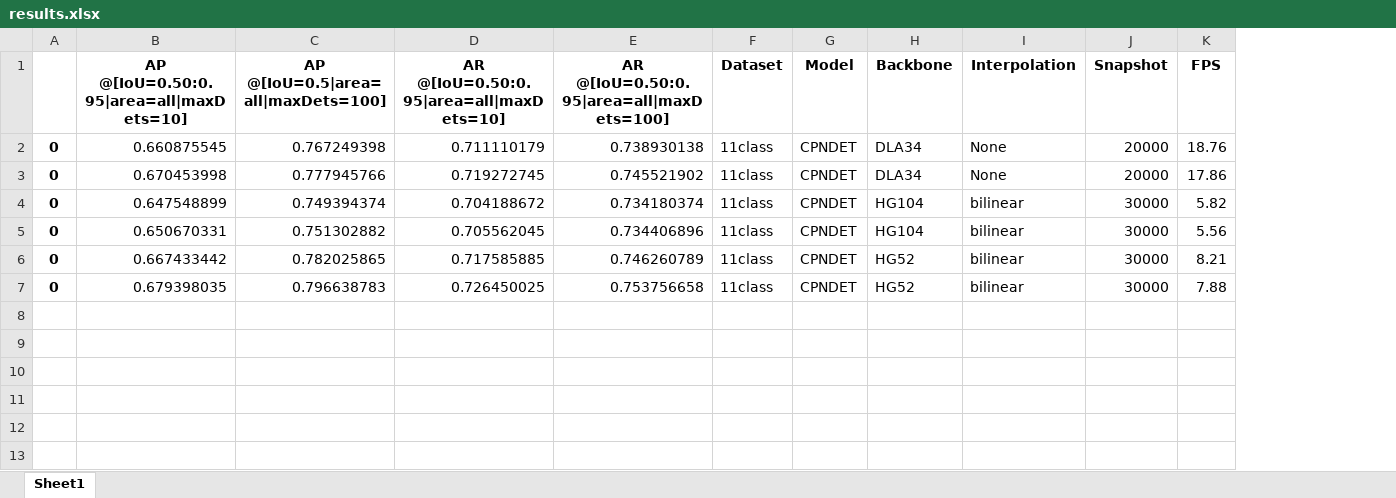
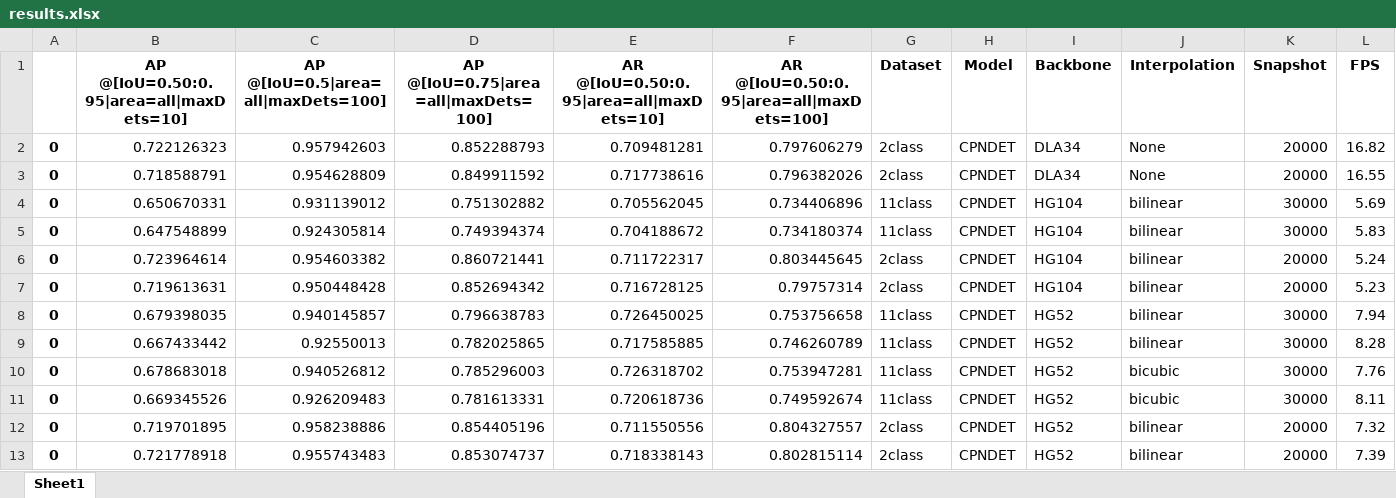
Before and after one commit to Duankaiwen/CPNDet, an Excel workbook: results/results.xlsx, sheet Sheet1, drawn as a sheet; only a part is shown; values as stored, in another font and other column widths than the file's, no borders; removed rows and columns are numbered as before the commit, all else as after; rows hold the shown columns only; the diff names each change by its address in the sheet, - before the commit and + after, or states it on an @@ line.

Commit message:
results

```diff
--- a/results/results.xlsx (sheet Sheet1)
+++ b/results/results.xlsx (sheet Sheet1)
+column D, rows 1-2: AP @[IoU=0.75|area=all|maxDets=100] | 0.852288793; row 5: 0.749394374; rows 8-10: 0.796638783 | 0.782025865 | 0.785296003
-row 2: 0 | 0.660875545 | 0.767249398 | 0.711110179 | 0.738930138 | 11class | CPNDET | DLA34 | None | 20000 | 18.76
-B2: 0.670453998
+B2: 0.722126323
-C2: 0.777945766
+C2: 0.957942603
-E2: 0.719272745
+E2: 0.709481281
-F2: 0.745521902
+F2: 0.797606279
-G2 (Dataset): 11class
+G2 (Dataset): 2class
-L2 (FPS): 17.86
+L2 (FPS): 16.82
+row 3: 0 | 0.718588791 | 0.954628809 | 0.849911592 | 0.717738616 | 0.796382026 | 2class | CPNDET | DLA34 | None | 20000 | 16.55
+row 4: 0 | 0.650670331 | 0.931139012 | 0.751302882 | 0.705562045 | 0.734406896 | 11class | CPNDET | HG104 | bilinear | 30000 | 5.69
-C5: 0.749394374
+C5: 0.924305814
-L5 (FPS): 5.82
+L5 (FPS): 5.83
+row 6: 0 | 0.723964614 | 0.954603382 | 0.860721441 | 0.711722317 | 0.803445645 | 2class | CPNDET | HG104 | bilinear | 20000 | 5.24
+row 7: 0 | 0.719613631 | 0.950448428 | 0.852694342 | 0.716728125 | 0.79757314 | 2class | CPNDET | HG104 | bilinear | 20000 | 5.23
-B8: 0.650670331
+B8: 0.679398035
-C8: 0.751302882
+C8: 0.940145857
-E8: 0.705562045
+E8: 0.726450025
-F8: 0.734406896
+F8: 0.753756658
-I8 (Backbone): HG104
+I8 (Backbone): HG52
-L8 (FPS): 5.56
+L8 (FPS): 7.94
-C9: 0.782025865
+C9: 0.92550013
-L9 (FPS): 8.21
+L9 (FPS): 8.28
-B10: 0.679398035
+B10: 0.678683018
-C10: 0.796638783
+C10: 0.940526812
-E10: 0.726450025
+E10: 0.726318702
-F10: 0.753756658
+F10: 0.753947281
-J10 (Interpolation): bilinear
+J10 (Interpolation): bicubic
-L10 (FPS): 7.88
+L10 (FPS): 7.76
+row 11: 0 | 0.669345526 | 0.926209483 | 0.781613331 | 0.720618736 | 0.749592674 | 11class | CPNDET | HG52 | bicubic | 30000 | 8.11
+row 12: 0 | 0.719701895 | 0.958238886 | 0.854405196 | 0.711550556 | 0.804327557 | 2class | CPNDET | HG52 | bilinear | 20000 | 7.32
+row 13: 0 | 0.721778918 | 0.955743483 | 0.853074737 | 0.718338143 | 0.802815114 | 2class | CPNDET | HG52 | bilinear | 20000 | 7.39
```
Also changed, not shown: 2 other files.
